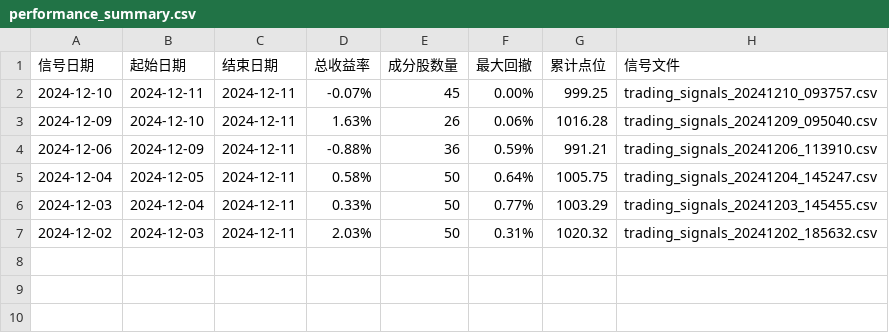
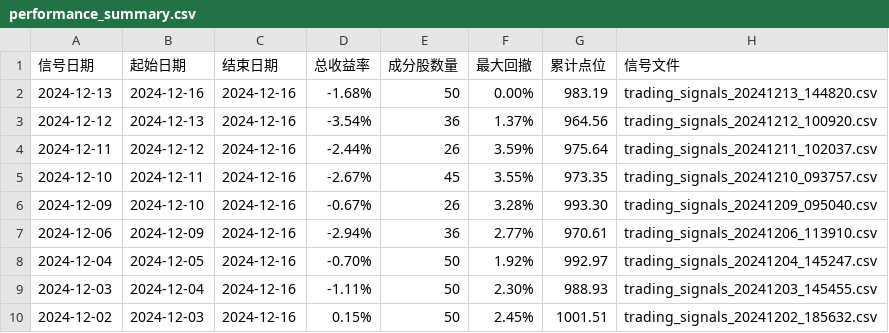
Before and after one commit to ADDICTOR/StockMorning, a CSV file: index_performance/performance_summary.csv, drawn as a sheet.

```diff
--- a/index_performance/performance_summary.csv
+++ b/index_performance/performance_summary.csv
@@ -1,7 +1,10 @@
 信号日期,起始日期,结束日期,总收益率,成分股数量,最大回撤,累计点位,信号文件
-2024-12-10,2024-12-11,2024-12-11,-0.07%,45,0.00%,999.25,trading_signals_20241210_093757.csv
-2024-12-09,2024-12-10,2024-12-11,1.63%,26,0.06%,1016.28,trading_signals_20241209_095040.csv
-2024-12-06,2024-12-09,2024-12-11,-0.88%,36,0.59%,991.21,trading_signals_20241206_113910.csv
-2024-12-04,2024-12-05,2024-12-11,0.58%,50,0.64%,1005.75,trading_signals_20241204_145247.csv
-2024-12-03,2024-12-04,2024-12-11,0.33%,50,0.77%,1003.29,trading_signals_20241203_145455.csv
-2024-12-02,2024-12-03,2024-12-11,2.03%,50,0.31%,1020.32,trading_signals_20241202_185632.csv
+2024-12-13,2024-12-16,2024-12-16,-1.68%,50,0.00%,983.19,trading_signals_20241213_144820.csv
+2024-12-12,2024-12-13,2024-12-16,-3.54%,36,1.37%,964.56,trading_signals_20241212_100920.csv
+2024-12-11,2024-12-12,2024-12-16,-2.44%,26,3.59%,975.64,trading_signals_20241211_102037.csv
+2024-12-10,2024-12-11,2024-12-16,-2.67%,45,3.55%,973.35,trading_signals_20241210_093757.csv
+2024-12-09,2024-12-10,2024-12-16,-0.67%,26,3.28%,993.30,trading_signals_20241209_095040.csv
+2024-12-06,2024-12-09,2024-12-16,-2.94%,36,2.77%,970.61,trading_signals_20241206_113910.csv
+2024-12-04,2024-12-05,2024-12-16,-0.70%,50,1.92%,992.97,trading_signals_20241204_145247.csv
+2024-12-03,2024-12-04,2024-12-16,-1.11%,50,2.30%,988.93,trading_signals_20241203_145455.csv
+2024-12-02,2024-12-03,2024-12-16,0.15%,50,2.45%,1001.51,trading_signals_20241202_185632.csv
```
Also changed, not shown: index_performance/index_performance_20241202.csv, index_performance/index_performance_20241203.csv, 35 other files.
